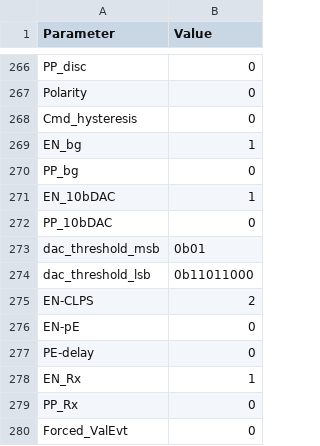
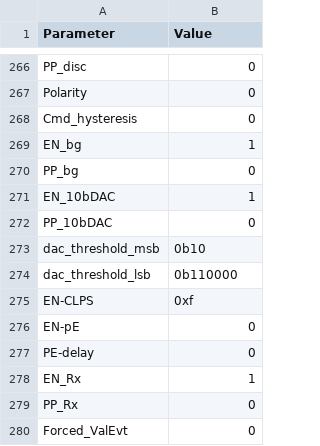
Before and after one commit to mirabitl/pmdaq, a CSV file: picmic/etc/default_liroc.csv, drawn as a sheet; only a part is shown, gaps mark what is left out.

```diff
--- a/picmic/etc/default_liroc.csv
+++ b/picmic/etc/default_liroc.csv
@@ -272,5 +272,5 @@
 "PP_10bDAC",0
-"dac_threshold_msb","0b01"
-"dac_threshold_lsb","0b11011000"
-"EN-CLPS",2
+"dac_threshold_msb","0b10"
+"dac_threshold_lsb","0b110000"
+"EN-CLPS",0xf
 "EN-pE",0
```
Also changed, not shown: picmic/etc/default_pico.csv, 1 other file.
